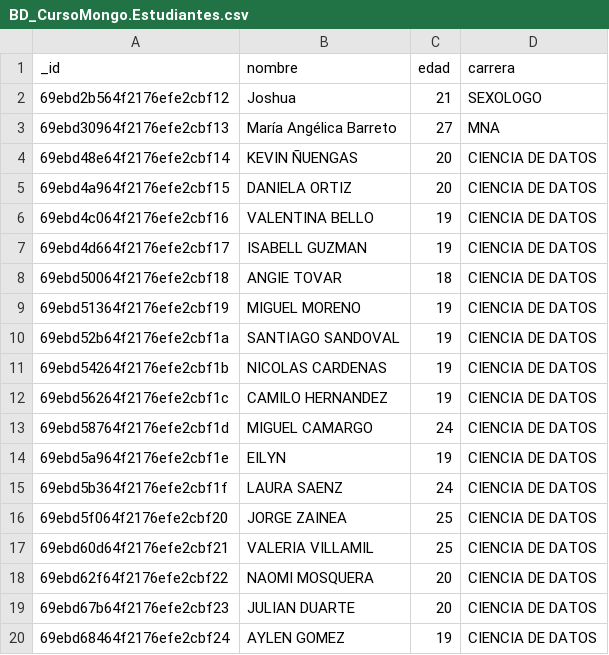
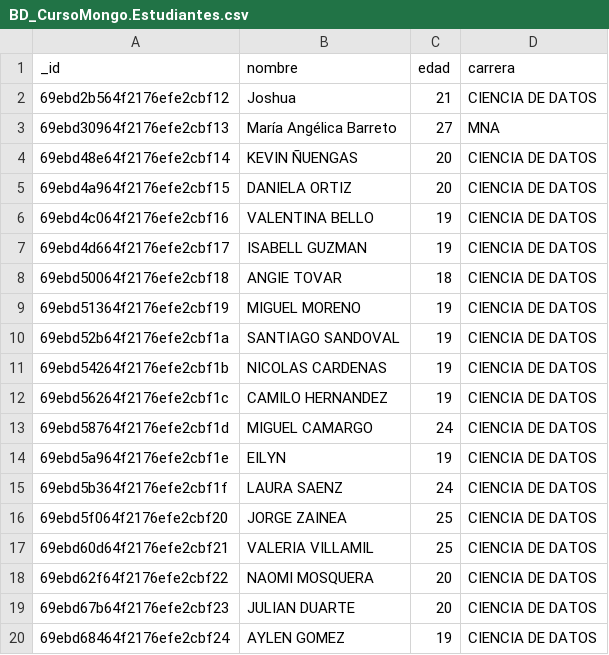
Before and after one commit to JojjjT/COFFE, a CSV file: BD_CursoMongo.Estudiantes.csv, drawn as a sheet.

Commit message:
Update BD_CursoMongo.Estudiantes.csv

```diff
--- a/BD_CursoMongo.Estudiantes.csv
+++ b/BD_CursoMongo.Estudiantes.csv
@@ -1,3 +1,3 @@
 _id,nombre,edad,carrera
-69ebd2b564f2176efe2cbf12,Joshua,21,SEXOLOGO
+69ebd2b564f2176efe2cbf12,Joshua,21,CIENCIA DE DATOS
 69ebd30964f2176efe2cbf13,María Angélica Barreto,27,MNA
```
